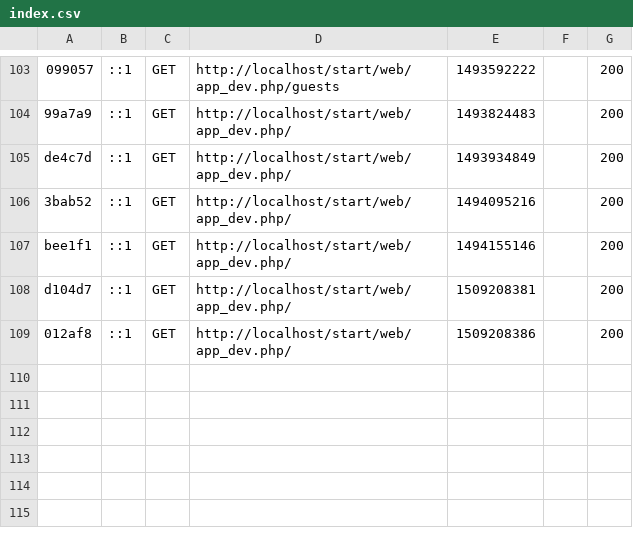
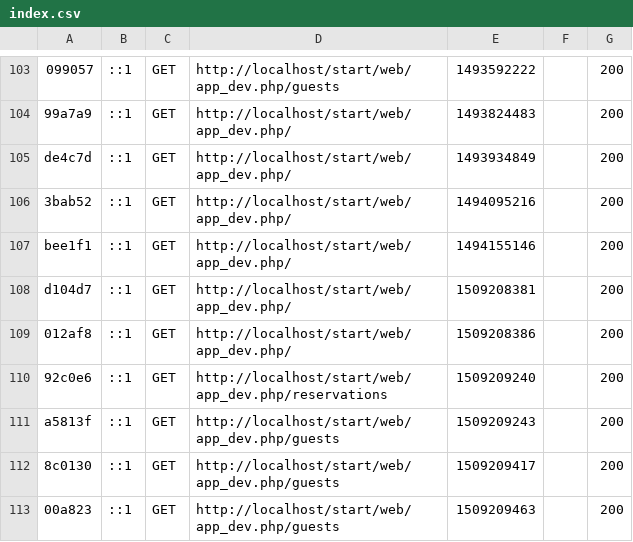
Before and after one commit to zammel15/Twig-Template-, a CSV file: var/cache/dev/profiler/index.csv, drawn as a sheet; only a part is shown, gaps mark what is left out.

```diff
--- a/var/cache/dev/profiler/index.csv
+++ b/var/cache/dev/profiler/index.csv
@@ -109 +109,5 @@ d104d7,::1,GET,http://localhost/start/web/app_dev.php/,1509208381,,200
 012af8,::1,GET,http://localhost/start/web/app_dev.php/,1509208386,,200
+92c0e6,::1,GET,http://localhost/start/web/app_dev.php/reservations,1509209240,,200
+a5813f,::1,GET,http://localhost/start/web/app_dev.php/guests,1509209243,,200
+8c0130,::1,GET,http://localhost/start/web/app_dev.php/guests,1509209417,,200
+00a823,::1,GET,http://localhost/start/web/app_dev.php/guests,1509209463,,200
```
Also changed, not shown: 15 other files.
